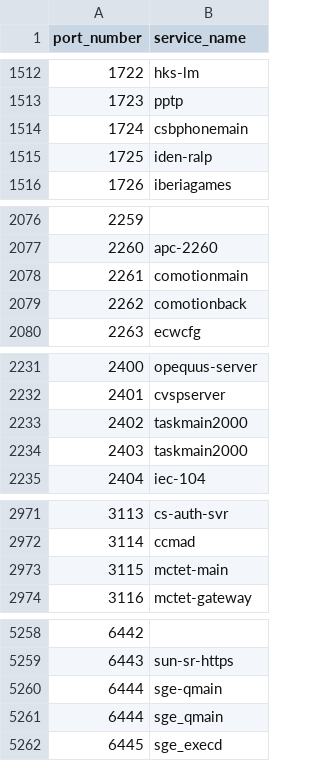
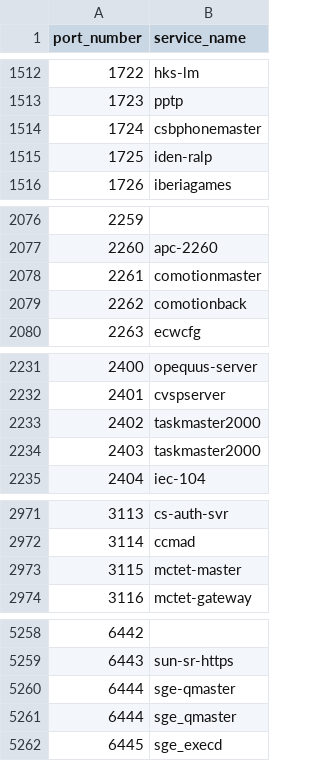
Before and after one commit to dillon-cullinan/clx, a CSV file: python/clx/heuristics/resources/iana_port_lookup.csv, drawn as a sheet; only a part is shown, gaps mark what is left out; the diff covers the shown part only.

```diff
--- a/python/clx/heuristics/resources/iana_port_lookup.csv
+++ b/python/clx/heuristics/resources/iana_port_lookup.csv
@@ -1513,3 +1513,3 @@ port_number,service_name
 1723,pptp
-1724,csbphonemain
+1724,csbphonemaster
 1725,iden-ralp
@@ -2077,3 +2077,3 @@ port_number,service_name
 2260,apc-2260
-2261,comotionmain
+2261,comotionmaster
 2262,comotionback
@@ -2232,4 +2232,4 @@ port_number,service_name
 2401,cvspserver
-2402,taskmain2000
-2403,taskmain2000
+2402,taskmaster2000
+2403,taskmaster2000
 2404,iec-104
@@ -2972,3 +2972,3 @@ port_number,service_name
 3114,ccmad
-3115,mctet-main
+3115,mctet-master
 3116,mctet-gateway
@@ -5259,4 +5259,4 @@ port_number,service_name
 6443,sun-sr-https
-6444,sge-qmain
-6444,sge_qmain
+6444,sge-qmaster
+6444,sge_qmaster
 6445,sge_execd
```
Also changed, not shown: 3 edited cells elsewhere in this file, 4 other files.
